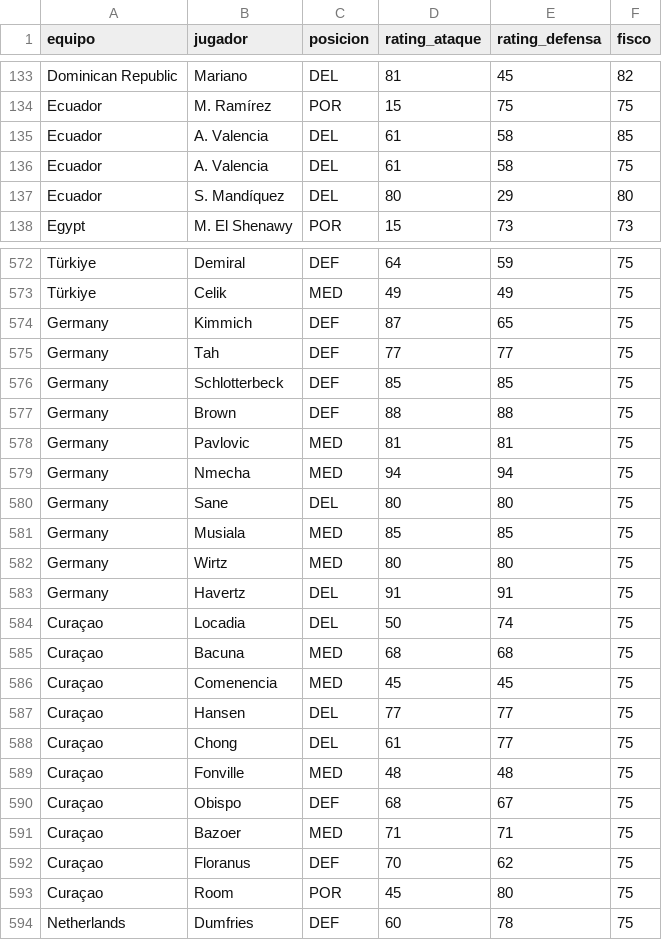
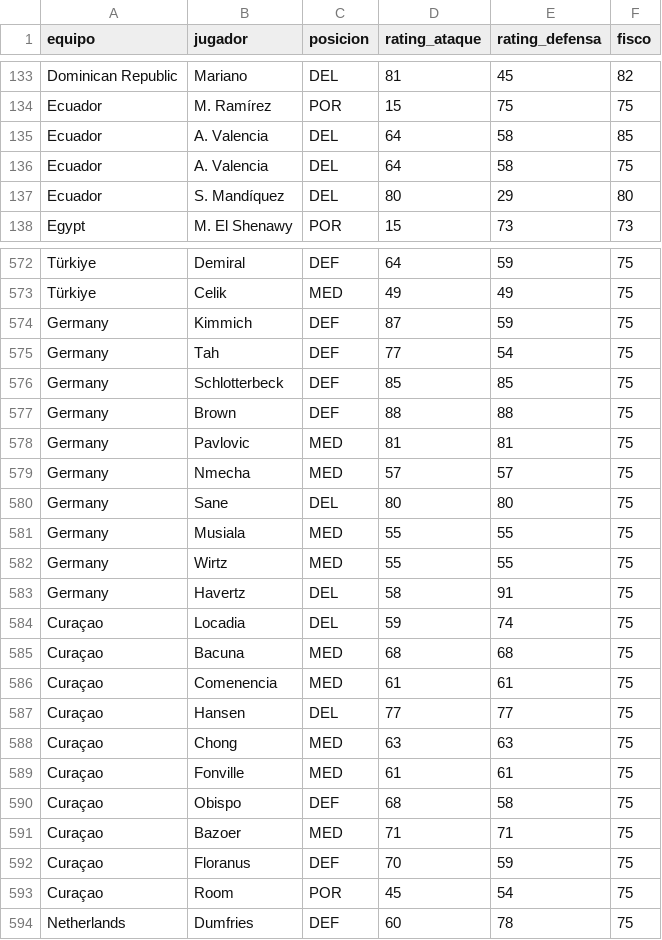
Before and after one commit to pepinosauriodmg-byte/Predecir-partidos, a CSV file: rendimiento_jugadores.csv, drawn as a sheet; only a part is shown, gaps mark what is left out; the diff covers the shown part only.

```diff
--- a/rendimiento_jugadores.csv
+++ b/rendimiento_jugadores.csv
@@ -134,4 +134,4 @@ Dominican Republic,Mariano,DEL,81,45,82
 Ecuador,M. Ramírez,POR,15,75,75
-Ecuador,A. Valencia,DEL,61,58,85
-Ecuador,A. Valencia,DEL,61,58,75
+Ecuador,A. Valencia,DEL,64,58,85
+Ecuador,A. Valencia,DEL,64,58,75
 Ecuador,S. Mandíquez,DEL,80,29,80
@@ -573,4 +573,4 @@ Türkiye,Demiral,DEF,64,59,75
 Türkiye,Celik,MED,49,49,75
-Germany,Kimmich,DEF,87,65,75
-Germany,Tah,DEF,77,77,75
+Germany,Kimmich,DEF,87,59,75
+Germany,Tah,DEF,77,54,75
 Germany,Schlotterbeck,DEF,85,85,75
@@ -578,17 +578,17 @@ Germany,Brown,DEF,88,88,75
 Germany,Pavlovic,MED,81,81,75
-Germany,Nmecha,MED,94,94,75
+Germany,Nmecha,MED,57,57,75
 Germany,Sane,DEL,80,80,75
-Germany,Musiala,MED,85,85,75
-Germany,Wirtz,MED,80,80,75
-Germany,Havertz,DEL,91,91,75
-Curaçao,Locadia,DEL,50,74,75
+Germany,Musiala,MED,55,55,75
+Germany,Wirtz,MED,55,55,75
+Germany,Havertz,DEL,58,91,75
+Curaçao,Locadia,DEL,59,74,75
 Curaçao,Bacuna,MED,68,68,75
-Curaçao,Comenencia,MED,45,45,75
+Curaçao,Comenencia,MED,61,61,75
 Curaçao,Hansen,DEL,77,77,75
-Curaçao,Chong,DEL,61,77,75
-Curaçao,Fonville,MED,48,48,75
-Curaçao,Obispo,DEF,68,67,75
+Curaçao,Chong,MED,63,63,75
+Curaçao,Fonville,MED,61,61,75
+Curaçao,Obispo,DEF,68,58,75
 Curaçao,Bazoer,MED,71,71,75
-Curaçao,Floranus,DEF,70,62,75
-Curaçao,Room,POR,45,80,75
+Curaçao,Floranus,DEF,70,59,75
+Curaçao,Room,POR,45,54,75
 Netherlands,Dumfries,DEF,60,78,75
```
Also changed, not shown: 10 added rows and 29 edited cells elsewhere in this file, historial_con_elo.csv, partidos_manuales.csv, 1 other file.
